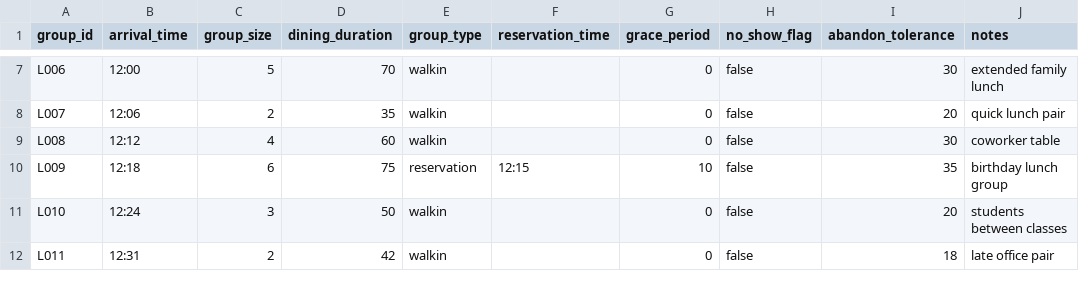
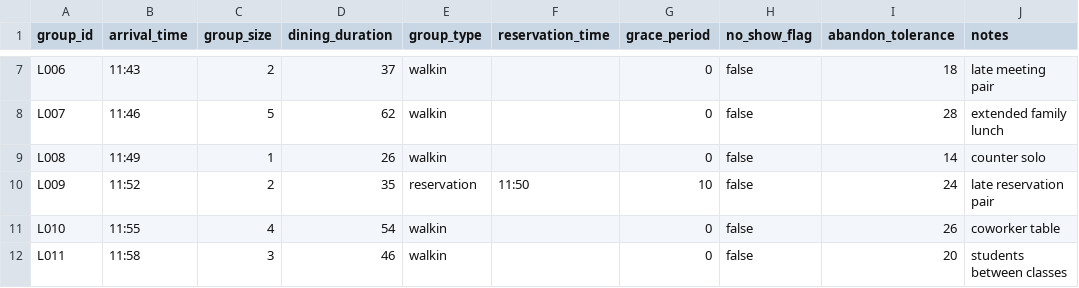
Before and after one commit to SelinaMai-SYM/COMP-1110-C08, a CSV file: data/arrival_scenarios/lunch_rush_base.csv, drawn as a sheet; only a part is shown, gaps mark what is left out; the diff covers the shown part only; the diff names each change by its address in the sheet, - before the commit and + after, or states it on an @@ line.

```diff
--- a/data/arrival_scenarios/lunch_rush_base.csv
+++ b/data/arrival_scenarios/lunch_rush_base.csv
-B7 (arrival_time): 12:00
+B7 (arrival_time): 11:43
-C7 (group_size): 5
+C7 (group_size): 2
-D7 (dining_duration): 70
+D7 (dining_duration): 37
-I7 (abandon_tolerance): 30
+I7 (abandon_tolerance): 18
-J7 (notes): extended family lunch
+J7 (notes): late meeting pair
-B8 (arrival_time): 12:06
+B8 (arrival_time): 11:46
-C8 (group_size): 2
+C8 (group_size): 5
-D8 (dining_duration): 35
+D8 (dining_duration): 62
-I8 (abandon_tolerance): 20
+I8 (abandon_tolerance): 28
-J8 (notes): quick lunch pair
+J8 (notes): extended family lunch
-B9 (arrival_time): 12:12
+B9 (arrival_time): 11:49
-C9 (group_size): 4
+C9 (group_size): 1
-D9 (dining_duration): 60
+D9 (dining_duration): 26
-I9 (abandon_tolerance): 30
+I9 (abandon_tolerance): 14
-J9 (notes): coworker table
+J9 (notes): counter solo
-B10 (arrival_time): 12:18
+B10 (arrival_time): 11:52
-C10 (group_size): 6
+C10 (group_size): 2
-D10 (dining_duration): 75
+D10 (dining_duration): 35
-F10 (reservation_time): 12:15
+F10 (reservation_time): 11:50
-I10 (abandon_tolerance): 35
+I10 (abandon_tolerance): 24
-J10 (notes): birthday lunch group
+J10 (notes): late reservation pair
-B11 (arrival_time): 12:24
+B11 (arrival_time): 11:55
-C11 (group_size): 3
+C11 (group_size): 4
-D11 (dining_duration): 50
+D11 (dining_duration): 54
-I11 (abandon_tolerance): 20
+I11 (abandon_tolerance): 26
-J11 (notes): students between classes
+J11 (notes): coworker table
-B12 (arrival_time): 12:31
+B12 (arrival_time): 11:58
-C12 (group_size): 2
+C12 (group_size): 3
-D12 (dining_duration): 42
+D12 (dining_duration): 46
-I12 (abandon_tolerance): 18
+I12 (abandon_tolerance): 20
-J12 (notes): late office pair
+J12 (notes): students between classes
```
Also changed, not shown: 12 added rows and 55 edited cells elsewhere in this file, data/arrival_scenarios/dinner_peak_base.csv, data/arrival_scenarios/large_party_heavy_base.csv, 44 other files.
